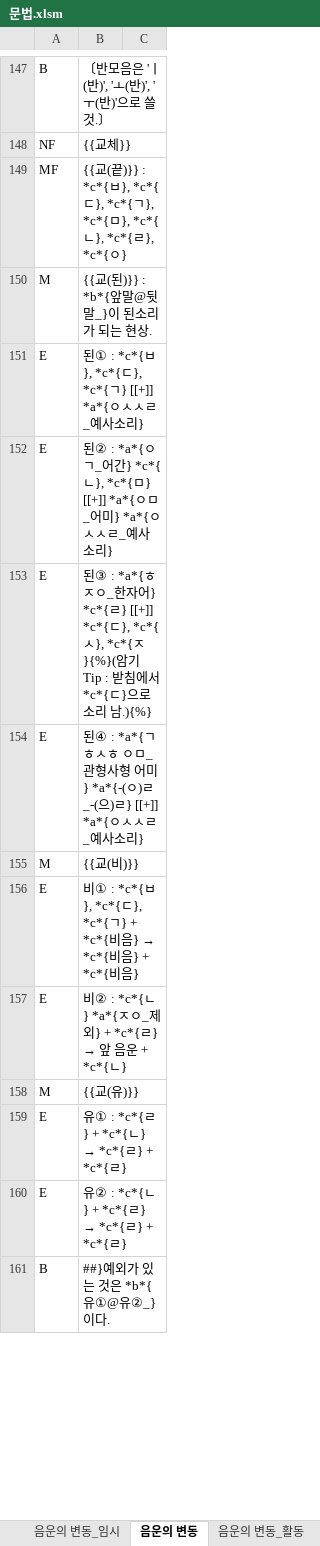
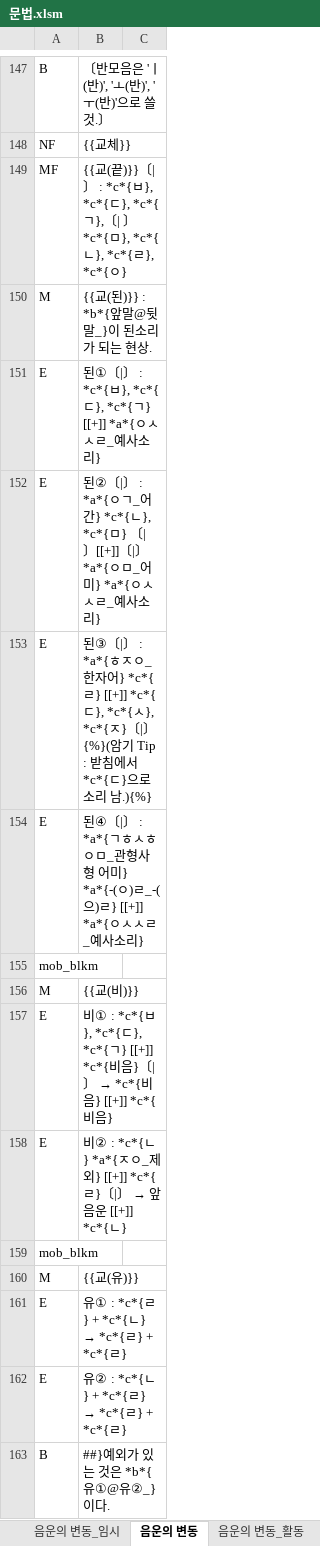
Before and after one commit to HorangKukeo/HorangKukeo, an Excel workbook: bank/문법.xlsm, sheet 음운의 변동, drawn as a sheet; only a part is shown, gaps mark what is left out; values as stored, in another font and other column widths than the file's, no borders; addresses are those after the commit; the diff covers the shown part only; the diff names each change by its address in the sheet, - before the commit and + after, or states it on an @@ line.

```diff
--- a/bank/문법.xlsm (sheet 음운의 변동)
+++ b/bank/문법.xlsm (sheet 음운의 변동)
-B149: …교(끝)}} : *c*{ㅂ}, *c*{ㄷ}, *c*{ㄱ}, *c*{ㅁ}, *c*{…
+B149: …교(끝)}}〔|〕 : *c*{ㅂ}, *c*{ㄷ}, *c*{ㄱ},〔| 〕*c*{ㅁ}, *c*{…
-B151: 된① : *c*{ㅂ},…
+B151: 된①〔|〕 : *c*{ㅂ},…
-B152: 된② : *a*{ㅇㄱ_어간} *c*{ㄴ}, *c*{ㅁ} [[+]] *a*{ㅇㅁ_…
+B152: 된②〔|〕 : *a*{ㅇㄱ_어간} *c*{ㄴ}, *c*{ㅁ} 〔| 〕[[+]]〔|〕 *a*{ㅇㅁ_…
-B153: 된③ : *a*{ㅎㅈㅇ_한자어} *c*{ㄹ} [[+]] *c*{ㄷ}, *c*{ㅅ}, *c*{ㅈ}{%}(암기 Tip…
+B153: 된③〔|〕 : *a*{ㅎㅈㅇ_한자어} *c*{ㄹ} [[+]] *c*{ㄷ}, *c*{ㅅ}, *c*{ㅈ}〔|〕{%}(암기 Tip…
-B154: 된④ : *a*{ㄱㅎ…
+B154: 된④〔|〕 : *a*{ㄱㅎ…
+row 155: mob_blkm
@@ B157: …}, *c*{ㄱ} + *c*{비음} → *c*{비음} + *c*{비음} → …}, *c*{ㄱ} [[+]] *c*{비음}〔|〕 → *c*{비음} [[+]] *c*{비음} @@
@@ B158: …_제외} + *c*{ㄹ} → 앞 음운 + *c*{ㄴ} → …_제외} [[+]] *c*{ㄹ}〔|〕 → 앞 음운 [[+]] *c*{ㄴ} @@
+row 159: mob_blkm
```
Also changed, not shown: 28 added rows, 2 removed rows and 9 edited cells elsewhere in this sheet, bank/고전시가-시조.xlsm, bank/현대시-기타-WIN-OT2MB23GCBC.xlsm, 7 other files.
